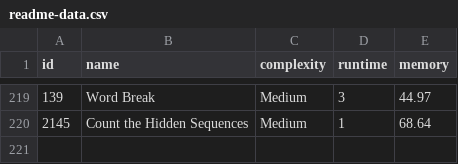
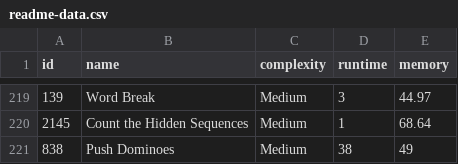
Before and after one commit to m-vadim/leet-code-playground, a CSV file: readme-data.csv, drawn as a sheet; only a part is shown, gaps mark what is left out; the diff names each change by its address in the sheet, - before the commit and + after, or states it on an @@ line.

Commit message:
838. Push Dominoes

```diff
--- a/readme-data.csv
+++ b/readme-data.csv
+row 221: 838 | Push Dominoes | Medium | 38 | 49
```
Also changed, not shown: 4 other files.
